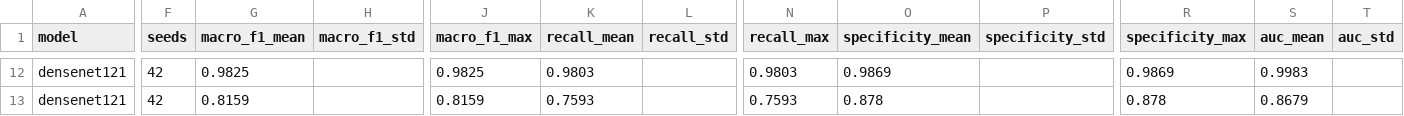
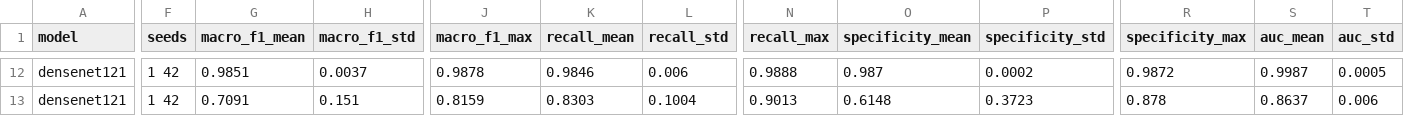
Before and after one commit to sadiabushra/forest-fire-cross-dataset, a CSV file: 04_experiments/results_tf/densenet121_seed_summary.csv, drawn as a sheet; only a part is shown, gaps mark what is left out; the diff covers the shown part only; the diff names each change by its address in the sheet, - before the commit and + after, or states it on an @@ line.

```diff
--- a/04_experiments/results_tf/densenet121_seed_summary.csv
+++ b/04_experiments/results_tf/densenet121_seed_summary.csv
-F12:F13 (seeds): 42
+F12:F13 (seeds): 1 42
-G12 (macro_f1_mean): 0.9825
+G12 (macro_f1_mean): 0.9851
-H12 (macro_f1_std): (empty)
+H12 (macro_f1_std): 0.0037
-J12 (macro_f1_max): 0.9825
+J12 (macro_f1_max): 0.9878
-K12 (recall_mean): 0.9803
+K12 (recall_mean): 0.9846
-L12 (recall_std): (empty)
+L12 (recall_std): 0.006
-N12 (recall_max): 0.9803
+N12 (recall_max): 0.9888
-O12 (specificity_mean): 0.9869
+O12 (specificity_mean): 0.987
-P12 (specificity_std): (empty)
+P12 (specificity_std): 0.0002
-R12 (specificity_max): 0.9869
+R12 (specificity_max): 0.9872
-S12 (auc_mean): 0.9983
+S12 (auc_mean): 0.9987
-T12 (auc_std): (empty)
+T12 (auc_std): 0.0005
-G13 (macro_f1_mean): 0.8159
+G13 (macro_f1_mean): 0.7091
-H13 (macro_f1_std): (empty)
+H13 (macro_f1_std): 0.151
-K13 (recall_mean): 0.7593
+K13 (recall_mean): 0.8303
-L13 (recall_std): (empty)
+L13 (recall_std): 0.1004
-N13 (recall_max): 0.7593
+N13 (recall_max): 0.9013
-O13 (specificity_mean): 0.878
+O13 (specificity_mean): 0.6148
-P13 (specificity_std): (empty)
+P13 (specificity_std): 0.3723
-S13 (auc_mean): 0.8679
+S13 (auc_mean): 0.8637
-T13 (auc_std): (empty)
+T13 (auc_std): 0.006
```
Also changed, not shown: 78 edited cells elsewhere in this file, 04_experiments/results_tf/densenet121_scores.csv, 04_experiments/results_tf/vit_b16_scores.csv, 12 other files.
